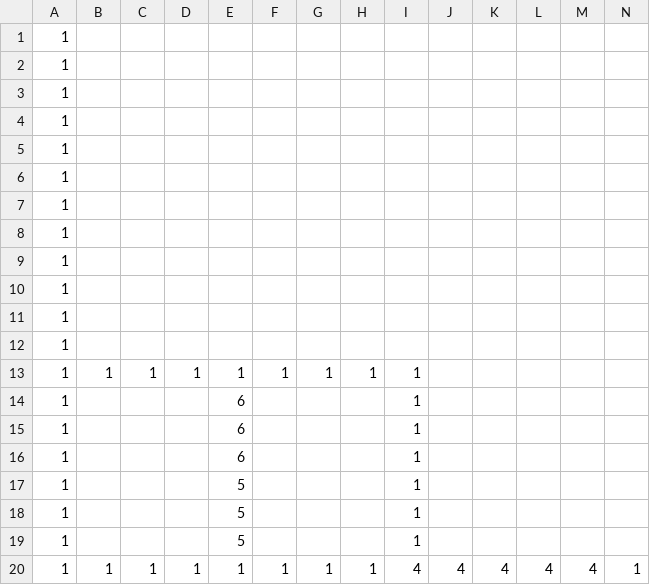
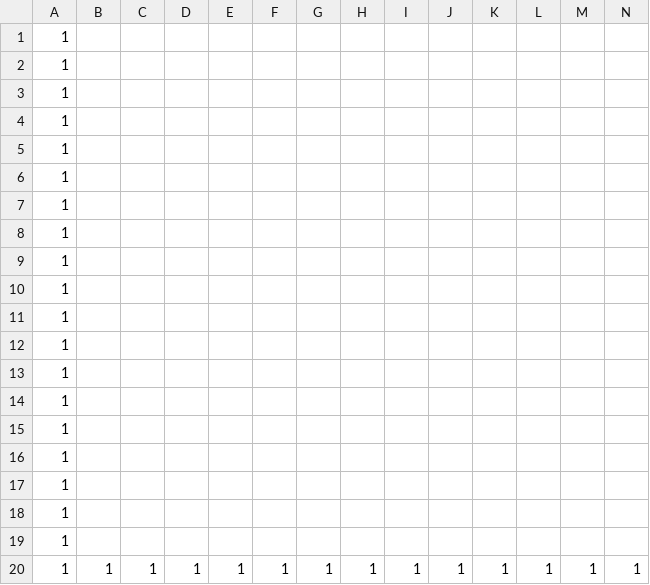
Before and after one commit to Noir-0409/3D_Action, a CSV file: DirectXGame/Resources/map.csv, drawn as a sheet; only a part is shown; removed rows and columns are numbered as before the commit, all else as after; rows hold the shown columns only; the diff names each change by its address in the sheet, - before the commit and + after, or states it on an @@ line.

Commit message:
csv変更

```diff
--- a/DirectXGame/Resources/map.csv
+++ b/DirectXGame/Resources/map.csv
-row 13: 1 | 1 | 1 | 1 | 1 | 1 | 1 | 1 | 1
-E13:E14: 6
+E13:E14: (empty)
-I13:I14: 1
+I13:I14: (empty)
+row 15: 1
-E16: 6
+E16: (empty)
-I16:I19: 1
+I16:I19: (empty)
-E17:E19: 5
+E17:E19: (empty)
-I20: 4
+I20: 1
-J20: 4
+J20: 1
-K20: 4
+K20: 1
-L20: 4
+L20: 1
-M20: 4
+M20: 1
```
